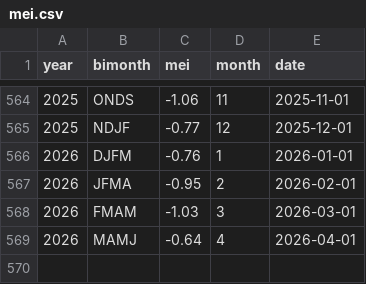
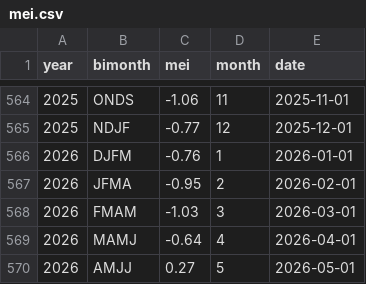
Before and after one commit to dbrisaro/climate-dashboard, a CSV file: data/mei.csv, drawn as a sheet; only a part is shown, gaps mark what is left out.

```diff
--- a/data/mei.csv
+++ b/data/mei.csv
@@ -569 +569,2 @@ year,bimonth,mei,month,date
 2026,MAMJ,-0.64,4,2026-04-01
+2026,AMJJ,0.27,5,2026-05-01
```
